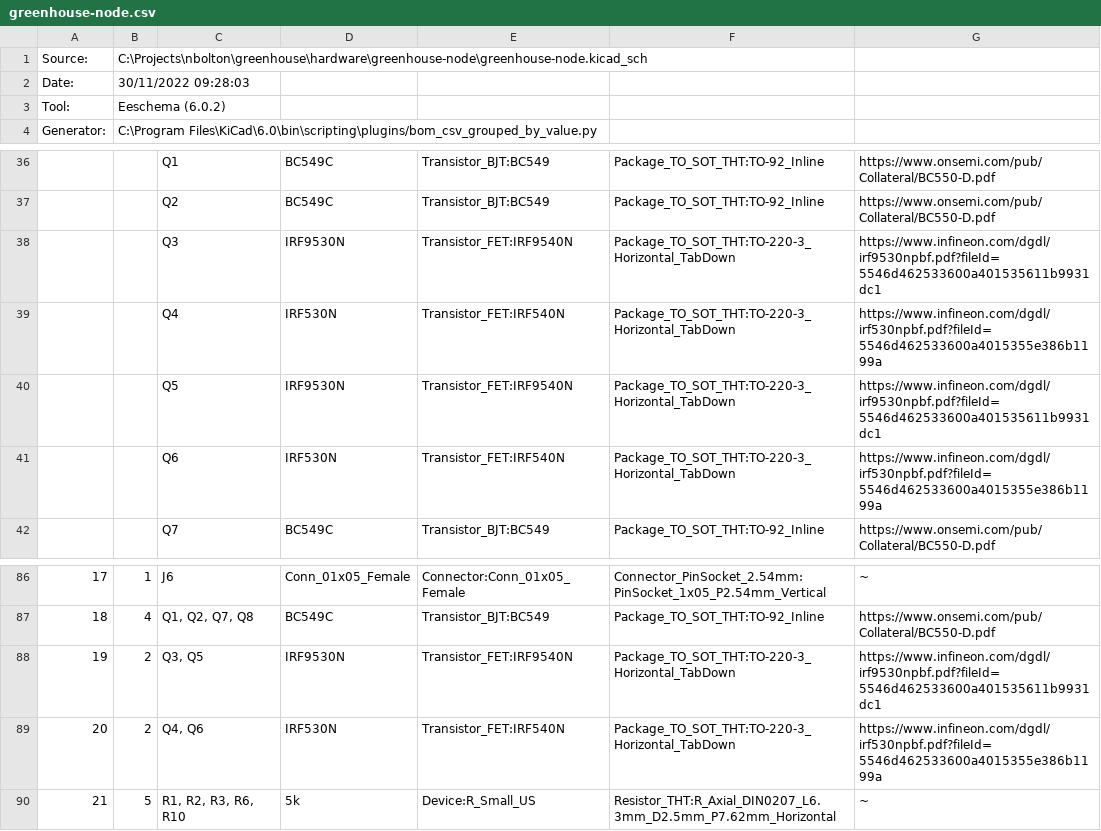
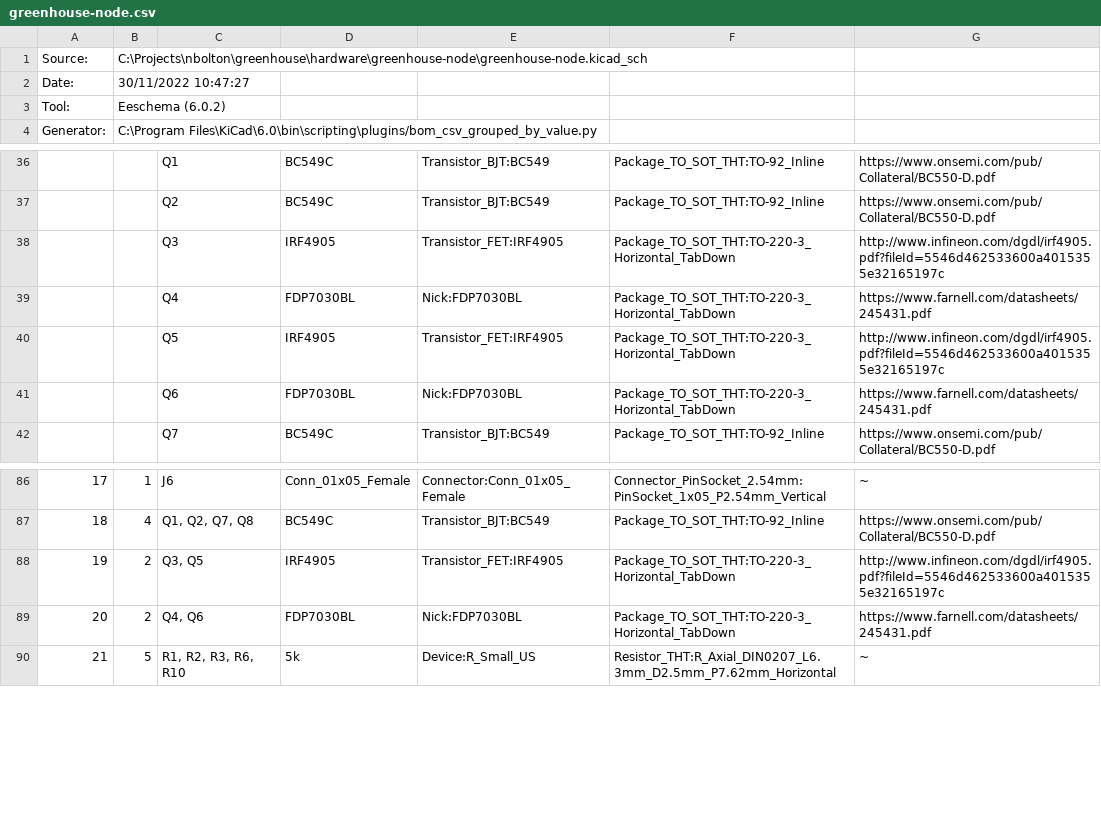
Before and after one commit to nbolton/greenhouse, a CSV file: hardware/greenhouse-node/greenhouse-node.csv, drawn as a sheet; only a part is shown, gaps mark what is left out.

```diff
--- a/hardware/greenhouse-node/greenhouse-node.csv
+++ b/hardware/greenhouse-node/greenhouse-node.csv
@@ -1,3 +1,3 @@
 "Source:","C:\Projects\nbolton\greenhouse\hardware\greenhouse-node\greenhouse-node.kicad_sch"
-"Date:","30/11/2022 09:28:03"
+"Date:","30/11/2022 10:47:27"
 "Tool:","Eeschema (6.0.2)"
@@ -37,6 +37,6 @@
 "","","Q2","BC549C","Transistor_BJT:BC549","Package_TO_SOT_THT:TO-92_Inline","https://www.onsemi.com/pub/Collateral/BC550-D.pdf"
-"","","Q3","IRF9530N","Transistor_FET:IRF9540N","Package_TO_SOT_THT:TO-220-3_Horizontal_TabDown","https://www.infineon.com/dgdl/irf9530npbf.pdf?fileId=5546d462533600a401535611b9931dc1"
-"","","Q4","IRF530N","Transistor_FET:IRF540N","Package_TO_SOT_THT:TO-220-3_Horizontal_TabDown","https://www.infineon.com/dgdl/irf530npbf.pdf?fileId=5546d462533600a4015355e386b1199a"
-"","","Q5","IRF9530N","Transistor_FET:IRF9540N","Package_TO_SOT_THT:TO-220-3_Horizontal_TabDown","https://www.infineon.com/dgdl/irf9530npbf.pdf?fileId=5546d462533600a401535611b9931dc1"
-"","","Q6","IRF530N","Transistor_FET:IRF540N","Package_TO_SOT_THT:TO-220-3_Horizontal_TabDown","https://www.infineon.com/dgdl/irf530npbf.pdf?fileId=5546d462533600a4015355e386b1199a"
+"","","Q3","IRF4905","Transistor_FET:IRF4905","Package_TO_SOT_THT:TO-220-3_Horizontal_TabDown","http://www.infineon.com/dgdl/irf4905.pdf?fileId=5546d462533600a4015355e32165197c"
+"","","Q4","FDP7030BL","Nick:FDP7030BL","Package_TO_SOT_THT:TO-220-3_Horizontal_TabDown","https://www.farnell.com/datasheets/245431.pdf"
+"","","Q5","IRF4905","Transistor_FET:IRF4905","Package_TO_SOT_THT:TO-220-3_Horizontal_TabDown","http://www.infineon.com/dgdl/irf4905.pdf?fileId=5546d462533600a4015355e32165197c"
+"","","Q6","FDP7030BL","Nick:FDP7030BL","Package_TO_SOT_THT:TO-220-3_Horizontal_TabDown","https://www.farnell.com/datasheets/245431.pdf"
 "","","Q7","BC549C","Transistor_BJT:BC549","Package_TO_SOT_THT:TO-92_Inline","https://www.onsemi.com/pub/Collateral/BC550-D.pdf"
@@ -87,4 +87,4 @@
 "18","4","Q1, Q2, Q7, Q8","BC549C","Transistor_BJT:BC549","Package_TO_SOT_THT:TO-92_Inline","https://www.onsemi.com/pub/Collateral/BC550-D.pdf"
-"19","2","Q3, Q5","IRF9530N","Transistor_FET:IRF9540N","Package_TO_SOT_THT:TO-220-3_Horizontal_TabDown","https://www.infineon.com/dgdl/irf9530npbf.pdf?fileId=5546d462533600a401535611b9931dc1"
-"20","2","Q4, Q6","IRF530N","Transistor_FET:IRF540N","Package_TO_SOT_THT:TO-220-3_Horizontal_TabDown","https://www.infineon.com/dgdl/irf530npbf.pdf?fileId=5546d462533600a4015355e386b1199a"
+"19","2","Q3, Q5","IRF4905","Transistor_FET:IRF4905","Package_TO_SOT_THT:TO-220-3_Horizontal_TabDown","http://www.infineon.com/dgdl/irf4905.pdf?fileId=5546d462533600a4015355e32165197c"
+"20","2","Q4, Q6","FDP7030BL","Nick:FDP7030BL","Package_TO_SOT_THT:TO-220-3_Horizontal_TabDown","https://www.farnell.com/datasheets/245431.pdf"
 "21","5","R1, R2, R3, R6, R10","5k","Device:R_Small_US","Resistor_THT:R_Axial_DIN0207_L6.3mm_D2.5mm_P7.62mm_Horizontal","~"
```
Also changed, not shown: 3 other files.
